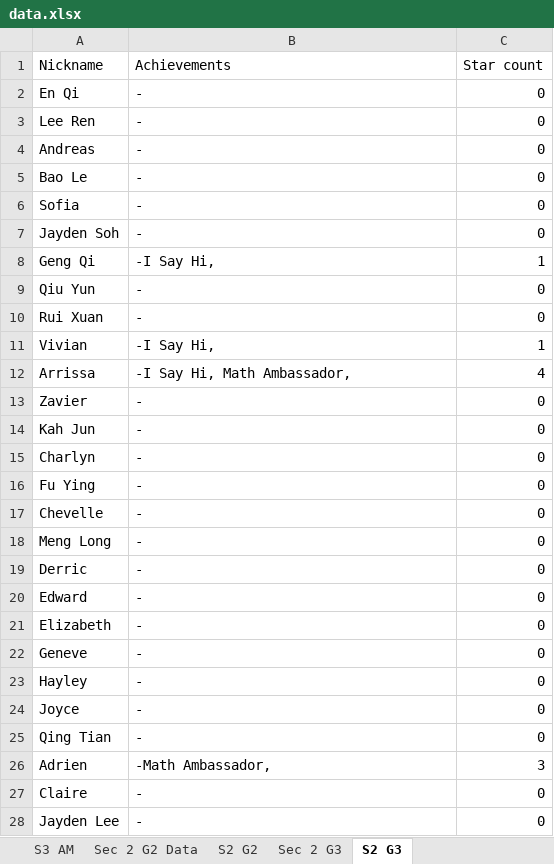
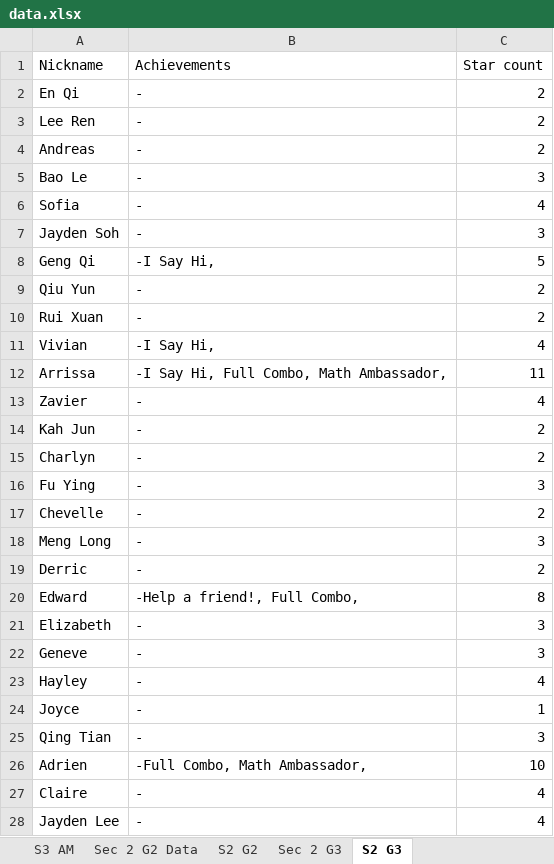
Before and after one commit to wenjunthenwj/wenjunthenwj.github.io, an Excel workbook: docs/data.xlsx, sheet S2 G3, drawn as a sheet; only a part is shown; values as stored, in another font and other column widths than the file's, no borders; charts and pictures not drawn; the diff covers the shown part only; the diff names each change by its address in the sheet, - before the commit and + after, or states it on an @@ line.

```diff
--- a/docs/data.xlsx (sheet S2 G3)
+++ b/docs/data.xlsx (sheet S2 G3)
-C2:C4 (Star count): 0
+C2:C4 (Star count): 2
-C5 (Star count): 0
+C5 (Star count): 3
-C6 (Star count): 0
+C6 (Star count): 4
-C7 (Star count): 0
+C7 (Star count): 3
-C8 (Star count): 1
+C8 (Star count): 5
-C9:C10 (Star count): 0
+C9:C10 (Star count): 2
-C11 (Star count): 1
+C11 (Star count): 4
-B12 (Achievements): -I Say Hi, Math Ambassador,
+B12 (Achievements): -I Say Hi, Full Combo, Math Ambassador,
-C12 (Star count): 4
+C12 (Star count): 11
-C13 (Star count): 0
+C13 (Star count): 4
-C14:C15 (Star count): 0
+C14:C15 (Star count): 2
-C16 (Star count): 0
+C16 (Star count): 3
-C17 (Star count): 0
+C17 (Star count): 2
-C18 (Star count): 0
+C18 (Star count): 3
-C19 (Star count): 0
+C19 (Star count): 2
-B20 (Achievements): -
+B20 (Achievements): -Help a friend!, Full Combo,
-C20 (Star count): 0
+C20 (Star count): 8
-C21:C22 (Star count): 0
+C21:C22 (Star count): 3
-C23 (Star count): 0
+C23 (Star count): 4
-C24 (Star count): 0
+C24 (Star count): 1
-C25 (Star count): 0
+C25 (Star count): 3
-B26 (Achievements): -Math Ambassador,
+B26 (Achievements): -Full Combo, Math Ambassador,
-C26 (Star count): 3
+C26 (Star count): 10
-C27:C28 (Star count): 0
+C27:C28 (Star count): 4
```
Also changed, not shown: 12 edited cells elsewhere in this sheet, sheet Sec 2 G3, sheet Sec 3 G1 Computing, sheet Sec 3 Amath Data, sheet S3 G1 Comp, sheet S3 AM, sheet Sec 2 G2 Data, 1 more sheet.
